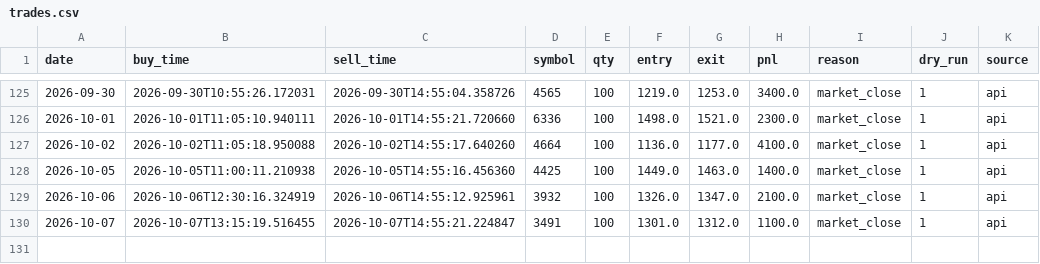
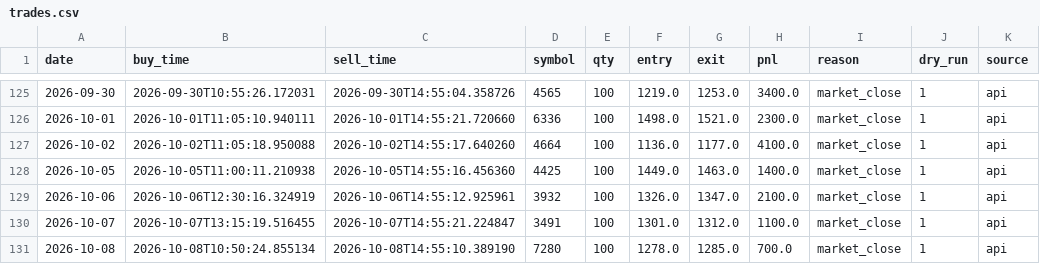
Before and after one commit to mmmkmk12123/kabu-dashboard, a CSV file: reports/trades.csv, drawn as a sheet; only a part is shown, gaps mark what is left out; the diff names each change by its address in the sheet, - before the commit and + after, or states it on an @@ line.

Commit message:
days/trades update

```diff
--- a/reports/trades.csv
+++ b/reports/trades.csv
+row 131: 2026-10-08 | 2026-10-08T10:50:24.855134 | 2026-10-08T14:55:10.389190 | 7280 | 100 | 1278.0 | 1285.0 | 700.0 | market_close | 1 | api
```
Also changed, not shown: 1 other file.
